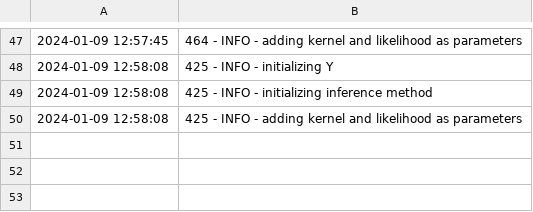
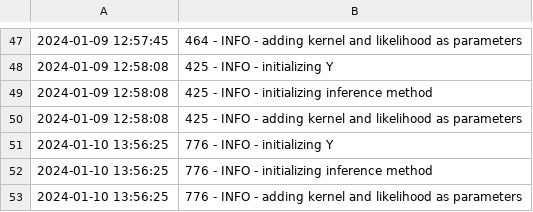
Before and after one commit to HiddenBao/ChemistryOptimization, a CSV file: DataSets/MidazTest/Logs/MidazTest_Log.csv, drawn as a sheet; only a part is shown, gaps mark what is left out.

```diff
--- a/DataSets/MidazTest/Logs/MidazTest_Log.csv
+++ b/DataSets/MidazTest/Logs/MidazTest_Log.csv
@@ -50 +50,4 @@
 2024-01-09 12:58:08,425 - INFO - adding kernel and likelihood as parameters
+2024-01-10 13:56:25,776 - INFO - initializing Y
+2024-01-10 13:56:25,776 - INFO - initializing inference method
+2024-01-10 13:56:25,776 - INFO - adding kernel and likelihood as parameters
```
Also changed, not shown: 4 other files.
